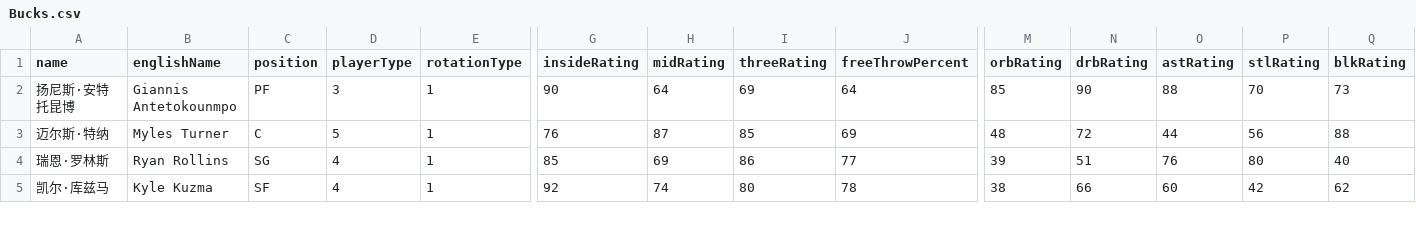
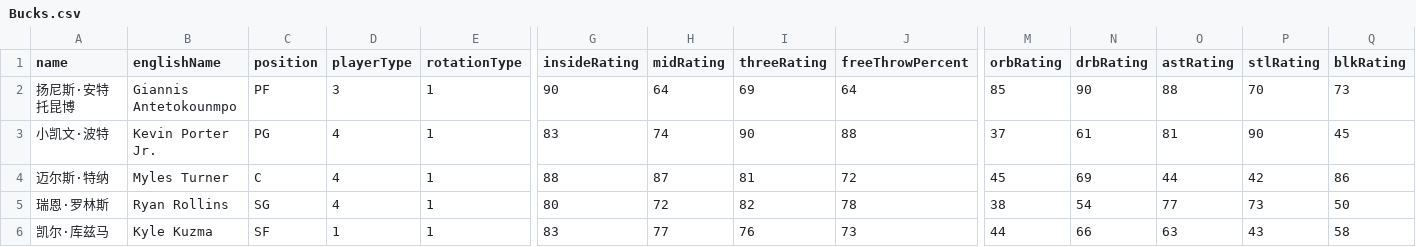
Before and after one commit to MikeYan01/NBA-sim, a CSV file: database/roster/Bucks.csv, drawn as a sheet; only a part is shown, gaps mark what is left out; addresses are those after the commit; rows hold the shown columns only; the diff covers the shown part only; the diff names each change by its address in the sheet, - before the commit and + after, or states it on an @@ line.

```diff
--- a/database/roster/Bucks.csv
+++ b/database/roster/Bucks.csv
+row 3: 小凯文·波特 | Kevin Porter Jr. | PG | 4 | 1 | 83 | 74 | 90 | 88 | 37 | 61 | 81 | 90 | 45
-D4 (playerType): 5
+D4 (playerType): 4
-G4 (insideRating): 76
+G4 (insideRating): 88
-I4 (threeRating): 85
+I4 (threeRating): 81
-J4 (freeThrowPercent): 69
+J4 (freeThrowPercent): 72
-M4 (orbRating): 48
+M4 (orbRating): 45
-N4 (drbRating): 72
+N4 (drbRating): 69
-P4 (stlRating): 56
+P4 (stlRating): 42
-Q4 (blkRating): 88
+Q4 (blkRating): 86
-G5 (insideRating): 85
+G5 (insideRating): 80
-H5 (midRating): 69
+H5 (midRating): 72
-I5 (threeRating): 86
+I5 (threeRating): 82
-J5 (freeThrowPercent): 77
+J5 (freeThrowPercent): 78
-M5 (orbRating): 39
+M5 (orbRating): 38
-N5 (drbRating): 51
+N5 (drbRating): 54
-O5 (astRating): 76
+O5 (astRating): 77
-P5 (stlRating): 80
+P5 (stlRating): 73
-Q5 (blkRating): 40
+Q5 (blkRating): 50
-D6 (playerType): 4
+D6 (playerType): 1
-G6 (insideRating): 92
+G6 (insideRating): 83
-H6 (midRating): 74
+H6 (midRating): 77
-I6 (threeRating): 80
+I6 (threeRating): 76
-J6 (freeThrowPercent): 78
+J6 (freeThrowPercent): 73
-M6 (orbRating): 38
+M6 (orbRating): 44
-O6 (astRating): 60
+O6 (astRating): 63
-P6 (stlRating): 42
+P6 (stlRating): 43
-Q6 (blkRating): 62
+Q6 (blkRating): 58
```
Also changed, not shown: 1 added row, 2 removed rows and 31 edited cells elsewhere in this file, database/roster/76ers.csv, database/roster/Bulls.csv, 28 other files.
